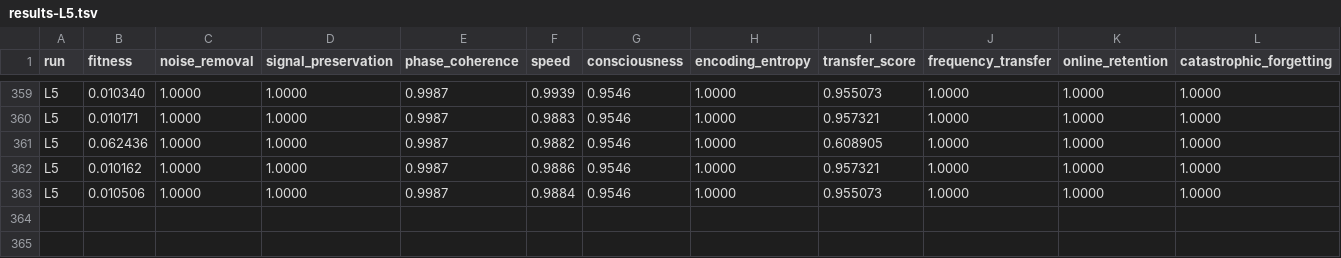
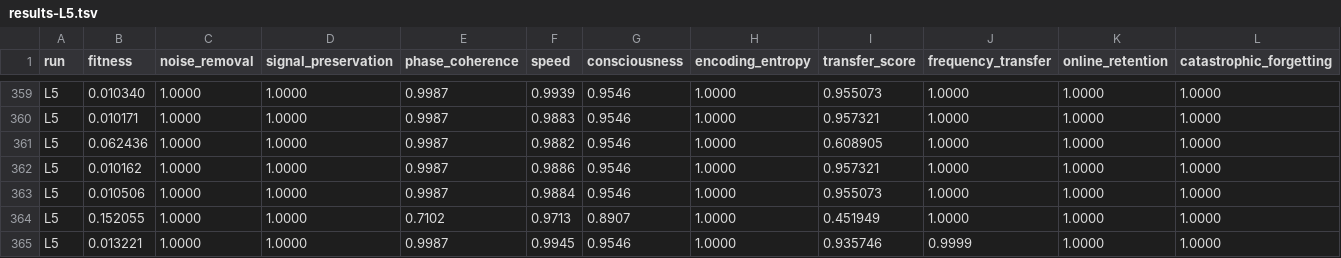
Before and after one commit to NickFlach/kannaka-memory, a TSV file: experiments/results-L5.tsv, drawn as a sheet; only a part is shown, gaps mark what is left out; rows hold the shown columns only; the diff names each change by its address in the sheet, - before the commit and + after, or states it on an @@ line.

```diff
--- a/experiments/results-L5.tsv
+++ b/experiments/results-L5.tsv
+row 364: L5 | 0.152055 | 1.0000 | 1.0000 | 0.7102 | 0.9713 | 0.8907 | 1.0000 | 0.451949 | 1.0000 | 1.0000 | 1.0000
+row 365: L5 | 0.013221 | 1.0000 | 1.0000 | 0.9987 | 0.9945 | 0.9546 | 1.0000 | 0.935746 | 0.9999 | 1.0000 | 1.0000
```
Also changed, not shown: 1 other file.
